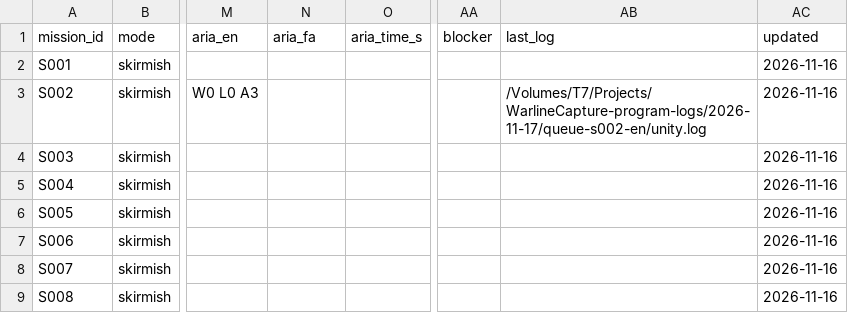
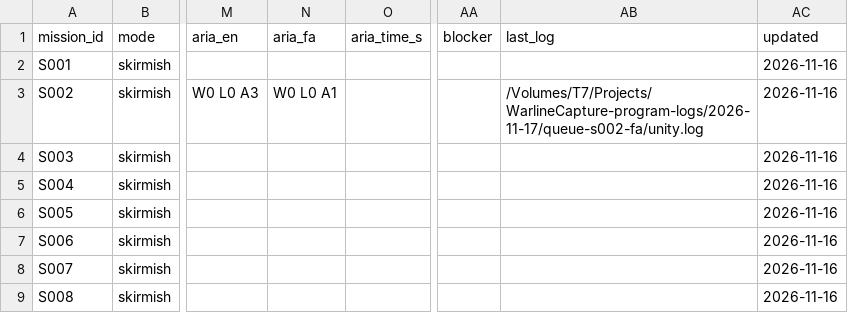
Before and after one commit to farhad2na2/WarlineCapture, a CSV file: Design/Orchestration/missions.csv, drawn as a sheet; only a part is shown, gaps mark what is left out; the diff names each change by its address in the sheet, - before the commit and + after, or states it on an @@ line.

```diff
--- a/Design/Orchestration/missions.csv
+++ b/Design/Orchestration/missions.csv
-N3 (aria_fa): (empty)
+N3 (aria_fa): W0 L0 A1
-AB3 (last_log): /Volumes/T7/Projects/WarlineCapture-program-logs/2026-11-17/queue-s002-en/unity.log
+AB3 (last_log): /Volumes/T7/Projects/WarlineCapture-program-logs/2026-11-17/queue-s002-fa/unity.log
```
Also changed, not shown: Design/AgentReports/SkirmishExpansion/S002/_Evidence/candidates/597d3ec7d64bade061941afa476e687b16bf13af17bc8c3abe4587f94f6f88fe/runs.csv, 14 other files.
